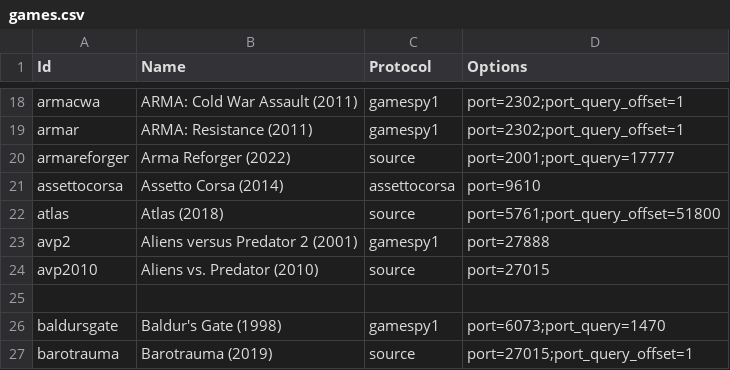
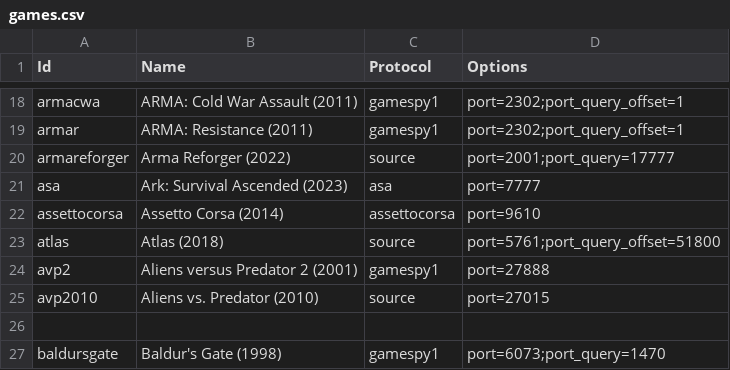
Before and after one commit to DiscordGSM/GameServerMonitor, a CSV file: discordgsm/games.csv, drawn as a sheet; only a part is shown, gaps mark what is left out; the shorter side is filled out with more unchanged rows; the diff names each change by its address in the sheet, - before the commit and + after, or states it on an @@ line.

Commit message:
Support Ark: Survival Ascended
Co-Authored-By: Kozejin <2613841+dkoz@users.noreply.github.com>

```diff
--- a/discordgsm/games.csv
+++ b/discordgsm/games.csv
+row 21: asa | Ark: Survival Ascended (2023) | asa | port=7777
```
Also changed, not shown: 3 other files.
